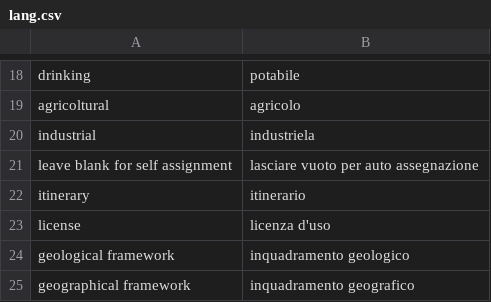
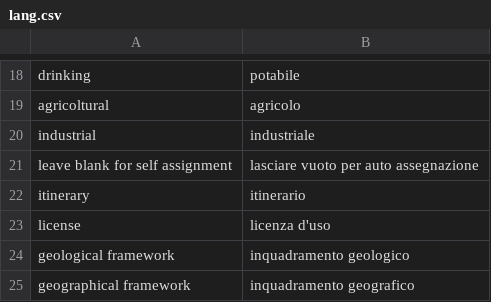
Before and after one commit to speleoalex/openkis, a CSV file: extra/openkis/languages/it/lang.csv, drawn as a sheet; only a part is shown, gaps mark what is left out.

Commit message:
springs: search filters, categories and grid/list switch as for caves; fix 'industriale' translation
Also tracks sections/caves/languages/it/lang.csv (grid/list labels for caves),
which was excluded by the languages/ rule in .gitignore.

```diff
--- a/extra/openkis/languages/it/lang.csv
+++ b/extra/openkis/languages/it/lang.csv
@@ -19,3 +19,3 @@
 "agricoltural","agricolo"
-"industrial","industriela"
+"industrial","industriale"
 "leave blank for self assignment","lasciare vuoto per auto assegnazione"
```
Also changed, not shown: 4 other files.
